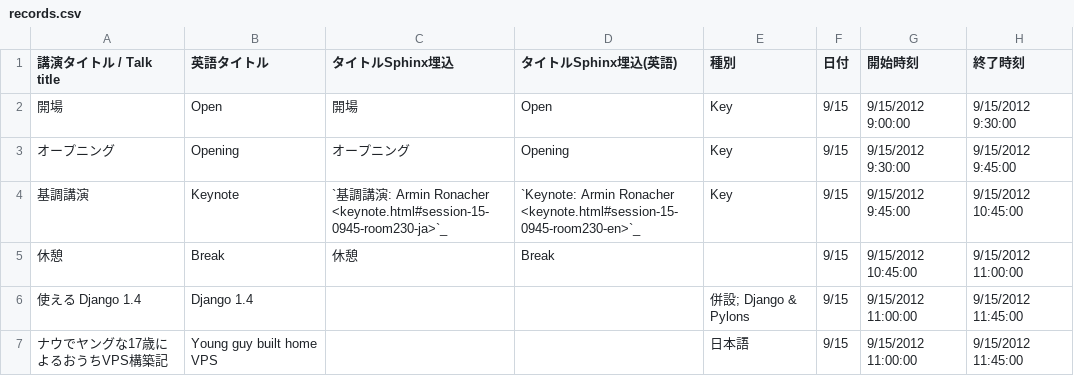
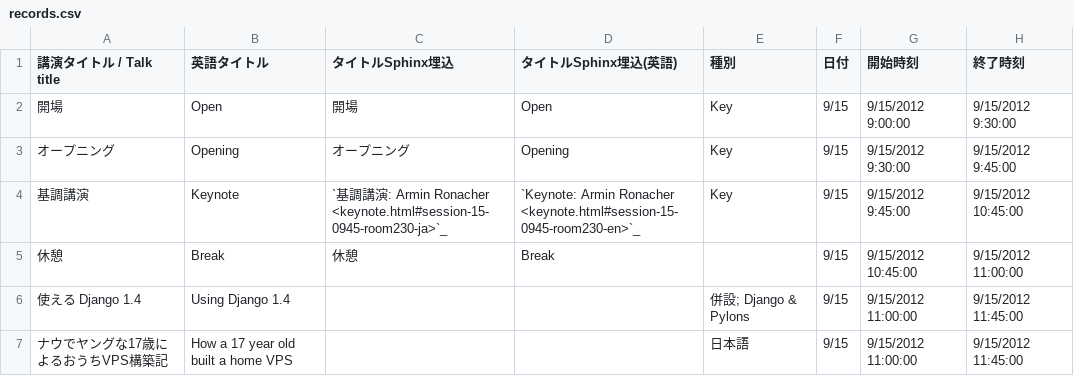
Before and after one commit to pyconjp/2012.pycon.jp, a CSV file: convert/timetable/records.csv, drawn as a sheet; only a part is shown; the diff covers the shown part only; the diff names each change by its address in the sheet, - before the commit and + after, or states it on an @@ line.

```diff
--- a/convert/timetable/records.csv
+++ b/convert/timetable/records.csv
-B6 (英語タイトル): Django 1.4
+B6 (英語タイトル): Using Django 1.4
-B7 (英語タイトル): Young guy built home VPS
+B7 (英語タイトル): How a 17 year old built a home VPS
```
Also changed, not shown: 39 edited cells elsewhere in this file, 10 other files.
